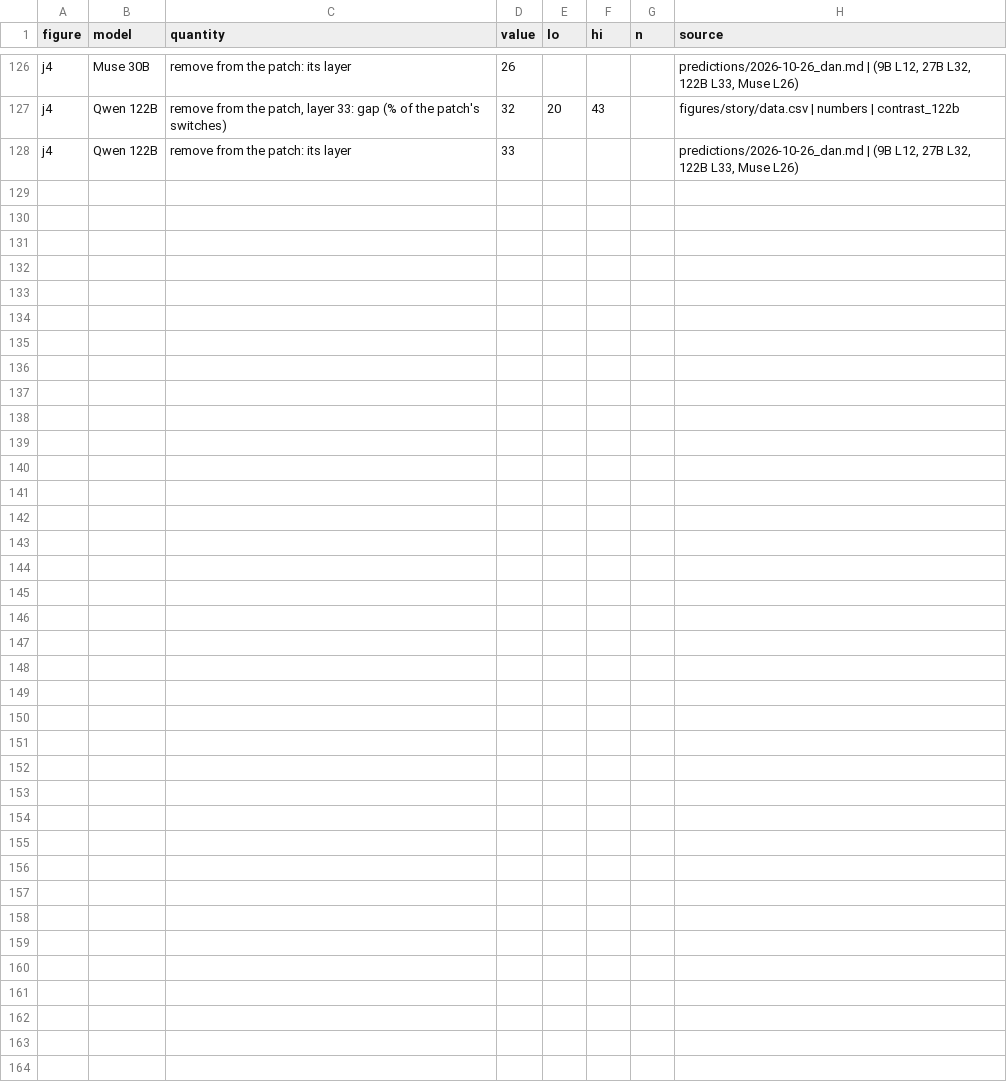
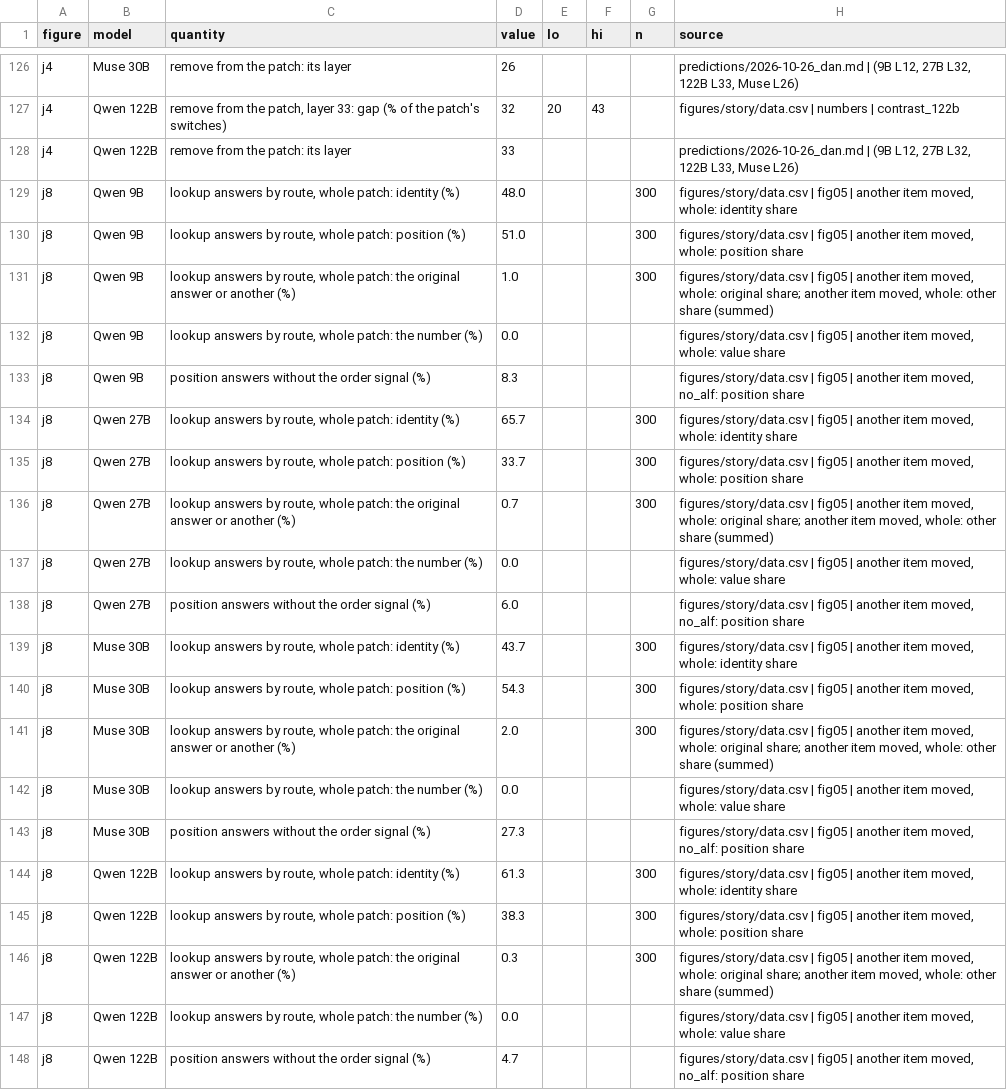
Before and after one commit to zach-perlman/bridge-jspace, a CSV file: figures/shared/data.csv, drawn as a sheet; only a part is shown, gaps mark what is left out.

```diff
--- a/figures/shared/data.csv
+++ b/figures/shared/data.csv
@@ -128 +128,21 @@ j4,Qwen 122B,"remove from the patch, layer 33: gap (% of the patch's switches)",
 j4,Qwen 122B,remove from the patch: its layer,33,,,,"predictions/2026-10-26_dan.md | (9B L12, 27B L32, 122B L33, Muse L26)"
+j8,Qwen 9B,"lookup answers by route, whole patch: identity (%)",48.0,,,300,"figures/story/data.csv | fig05 | another item moved, whole: identity share"
+j8,Qwen 9B,"lookup answers by route, whole patch: position (%)",51.0,,,300,"figures/story/data.csv | fig05 | another item moved, whole: position share"
+j8,Qwen 9B,"lookup answers by route, whole patch: the original answer or another (%)",1.0,,,300,"figures/story/data.csv | fig05 | another item moved, whole: original share; another item moved, whole: other share (summed)"
+j8,Qwen 9B,"lookup answers by route, whole patch: the number (%)",0.0,,,,"figures/story/data.csv | fig05 | another item moved, whole: value share"
+j8,Qwen 9B,position answers without the order signal (%),8.3,,,,"figures/story/data.csv | fig05 | another item moved, no_alf: position share"
+j8,Qwen 27B,"lookup answers by route, whole patch: identity (%)",65.7,,,300,"figures/story/data.csv | fig05 | another item moved, whole: identity share"
+j8,Qwen 27B,"lookup answers by route, whole patch: position (%)",33.7,,,300,"figures/story/data.csv | fig05 | another item moved, whole: position share"
+j8,Qwen 27B,"lookup answers by route, whole patch: the original answer or another (%)",0.7,,,300,"figures/story/data.csv | fig05 | another item moved, whole: original share; another item moved, whole: other share (summed)"
+j8,Qwen 27B,"lookup answers by route, whole patch: the number (%)",0.0,,,,"figures/story/data.csv | fig05 | another item moved, whole: value share"
+j8,Qwen 27B,position answers without the order signal (%),6.0,,,,"figures/story/data.csv | fig05 | another item moved, no_alf: position share"
+j8,Muse 30B,"lookup answers by route, whole patch: identity (%)",43.7,,,300,"figures/story/data.csv | fig05 | another item moved, whole: identity share"
+j8,Muse 30B,"lookup answers by route, whole patch: position (%)",54.3,,,300,"figures/story/data.csv | fig05 | another item moved, whole: position share"
+j8,Muse 30B,"lookup answers by route, whole patch: the original answer or another (%)",2.0,,,300,"figures/story/data.csv | fig05 | another item moved, whole: original share; another item moved, whole: other share (summed)"
+j8,Muse 30B,"lookup answers by route, whole patch: the number (%)",0.0,,,,"figures/story/data.csv | fig05 | another item moved, whole: value share"
+j8,Muse 30B,position answers without the order signal (%),27.3,,,,"figures/story/data.csv | fig05 | another item moved, no_alf: position share"
+j8,Qwen 122B,"lookup answers by route, whole patch: identity (%)",61.3,,,300,"figures/story/data.csv | fig05 | another item moved, whole: identity share"
+j8,Qwen 122B,"lookup answers by route, whole patch: position (%)",38.3,,,300,"figures/story/data.csv | fig05 | another item moved, whole: position share"
+j8,Qwen 122B,"lookup answers by route, whole patch: the original answer or another (%)",0.3,,,300,"figures/story/data.csv | fig05 | another item moved, whole: original share; another item moved, whole: other share (summed)"
+j8,Qwen 122B,"lookup answers by route, whole patch: the number (%)",0.0,,,,"figures/story/data.csv | fig05 | another item moved, whole: value share"
+j8,Qwen 122B,position answers without the order signal (%),4.7,,,,"figures/story/data.csv | fig05 | another item moved, no_alf: position share"
```
Also changed, not shown: 6 other files.
